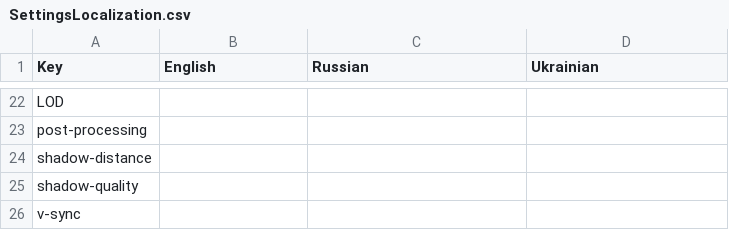
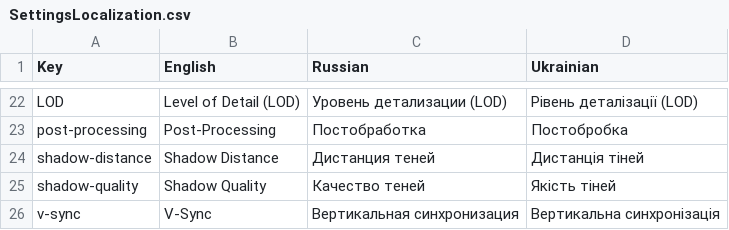
Before and after one commit to 7Lucia7Lokidottir7/unity-templates, a CSV file: Templates/Assets/Menu/Samples~/Localization/SettingsLocalization.csv, drawn as a sheet; only a part is shown, gaps mark what is left out; the diff covers the shown part only; the diff names each change by its address in the sheet, - before the commit and + after, or states it on an @@ line.

```diff
--- a/Templates/Assets/Menu/Samples~/Localization/SettingsLocalization.csv
+++ b/Templates/Assets/Menu/Samples~/Localization/SettingsLocalization.csv
-B22 (English): (empty)
+B22 (English): Level of Detail (LOD)
-C22 (Russian): (empty)
+C22 (Russian): Уровень детализации (LOD)
-D22 (Ukrainian): (empty)
+D22 (Ukrainian): Рівень деталізації (LOD)
-B23 (English): (empty)
+B23 (English): Post-Processing
-C23 (Russian): (empty)
+C23 (Russian): Постобработка
-D23 (Ukrainian): (empty)
+D23 (Ukrainian): Постобробка
-B24 (English): (empty)
+B24 (English): Shadow Distance
-C24 (Russian): (empty)
+C24 (Russian): Дистанция теней
-D24 (Ukrainian): (empty)
+D24 (Ukrainian): Дистанція тіней
-B25 (English): (empty)
+B25 (English): Shadow Quality
-C25 (Russian): (empty)
+C25 (Russian): Качество теней
-D25 (Ukrainian): (empty)
+D25 (Ukrainian): Якість тіней
-B26 (English): (empty)
+B26 (English): V-Sync
-C26 (Russian): (empty)
+C26 (Russian): Вертикальная синхронизация
-D26 (Ukrainian): (empty)
+D26 (Ukrainian): Вертикальна синхронізація
```
Also changed, not shown: 60 edited cells elsewhere in this file, Templates/Assets/Samples/Menu/Localization/SettingsLocalization.csv, 3 other files.
